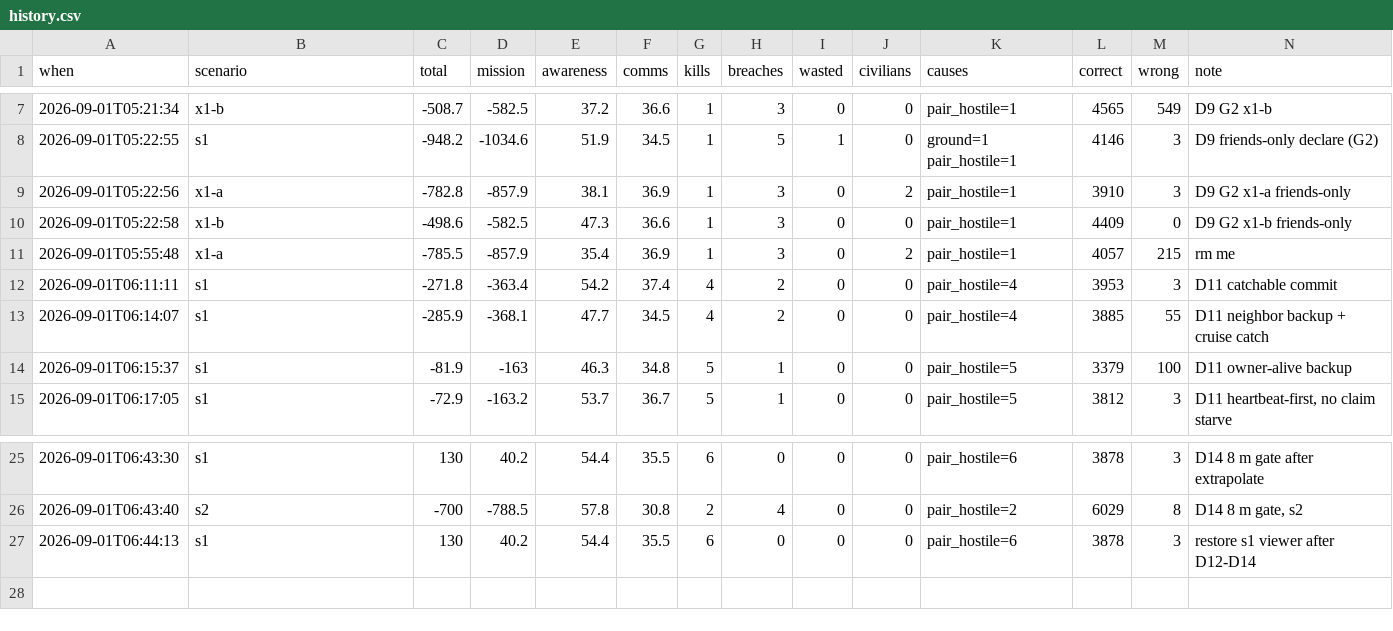
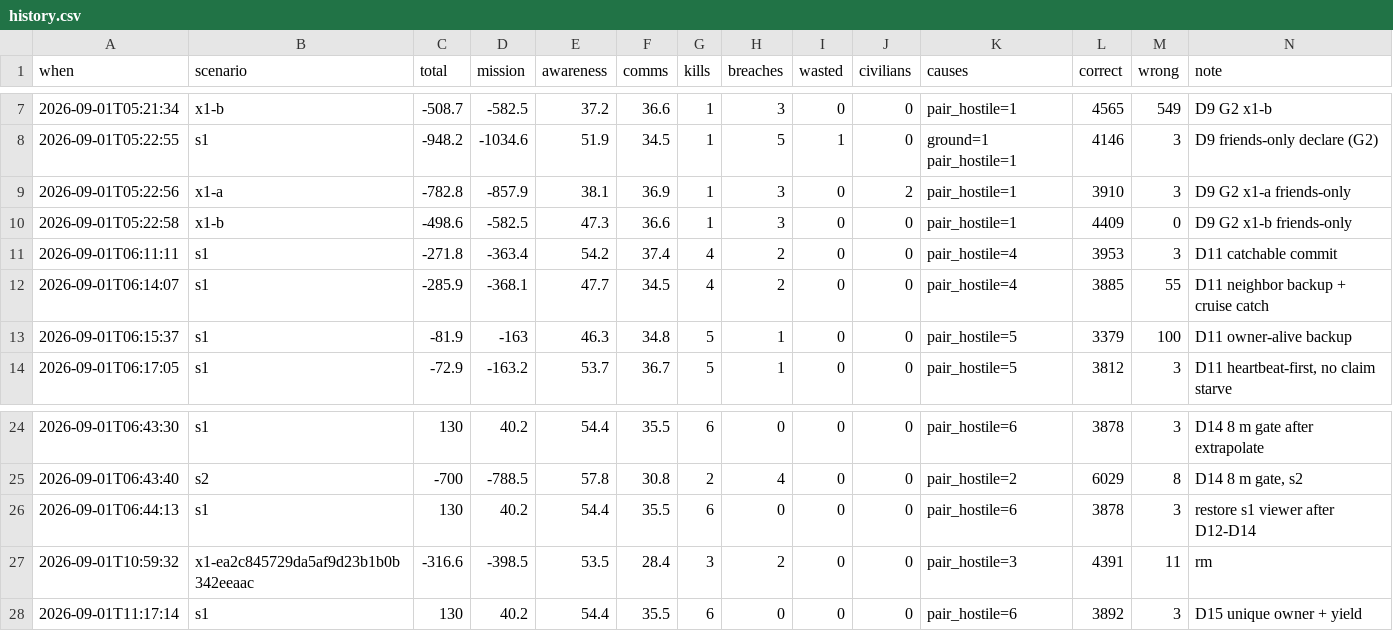
Before and after one commit to Avdbergnmf/fiducial-take-home, a CSV file: runs/history.csv, drawn as a sheet; only a part is shown, gaps mark what is left out; removed rows and columns are numbered as before the commit, all else as after; rows hold the shown columns only; the diff names each change by its address in the sheet, - before the commit and + after, or states it on an @@ line.

```diff
--- a/runs/history.csv
+++ b/runs/history.csv
-row 11: 2026-09-01T05:55:48 | x1-a | -785.5 | -857.9 | 35.4 | 36.9 | 1 | 3 | 0 | 2 | pair_hostile=1 | 4057 | 215 | rm me
+row 27: 2026-09-01T10:59:32 | x1-ea2c845729da5af9d23b1b0b342eeaac | -316.6 | -398.5 | 53.5 | 28.4 | 3 | 2 | 0 | 0 | pair_hostile=3 | 4391 | 11 | rm
+row 28: 2026-09-01T11:17:14 | s1 | 130 | 40.2 | 54.4 | 35.5 | 6 | 0 | 0 | 0 | pair_hostile=6 | 3892 | 3 | D15 unique owner + yield
```
Also changed, not shown: 14 other files.
